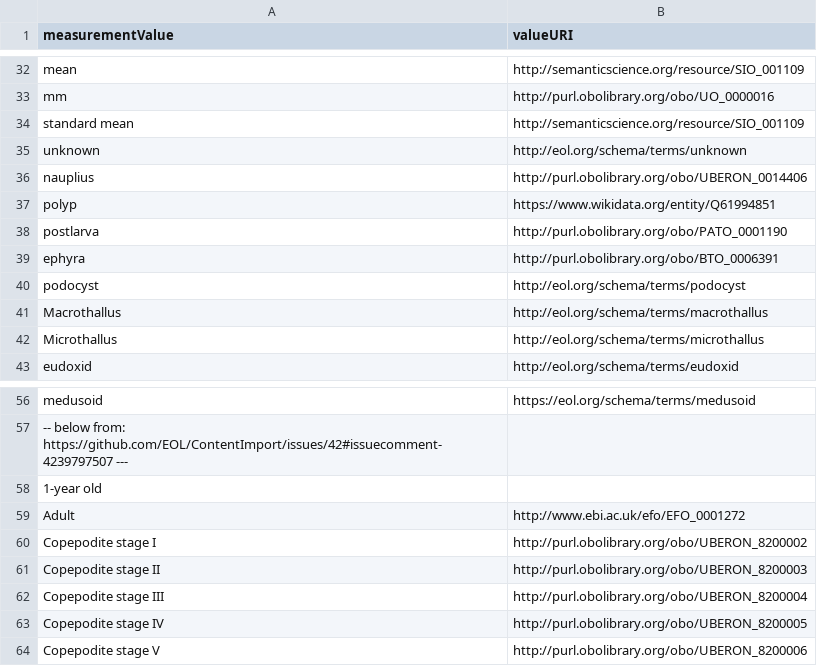
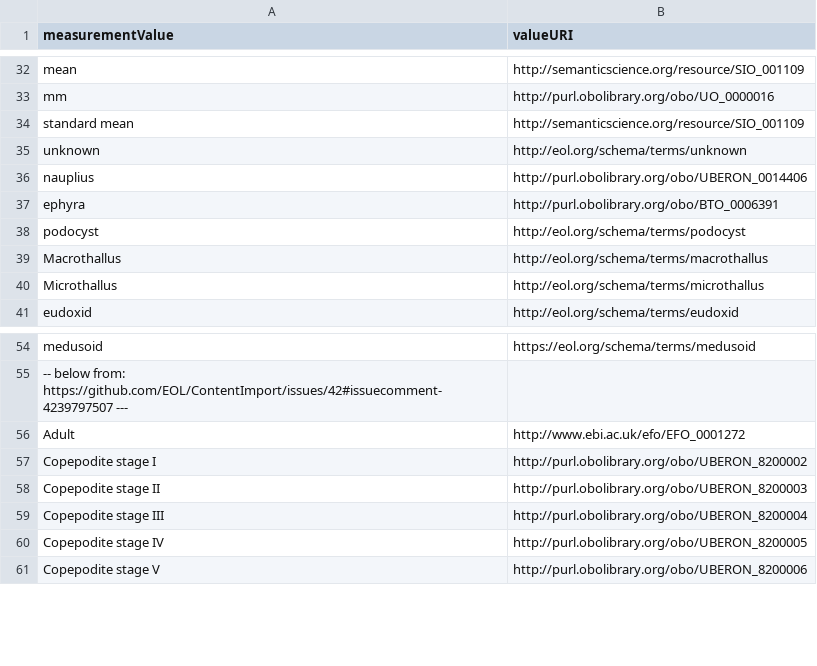
Before and after one commit to eliagbayani/EOL-connector-data-files, a TSV file: WoRMS/Feb2020/metastats-2.tsv, drawn as a sheet; only a part is shown, gaps mark what is left out; the diff names each change by its address in the sheet, - before the commit and + after, or states it on an @@ line.

Commit message:
Update metastats-2.tsv

```diff
--- a/WoRMS/Feb2020/metastats-2.tsv
+++ b/WoRMS/Feb2020/metastats-2.tsv
-row 37: polyp | https://www.wikidata.org/entity/Q61994851
-row 38: postlarva | http://purl.obolibrary.org/obo/PATO_0001190
-row 58: 1-year old
```
